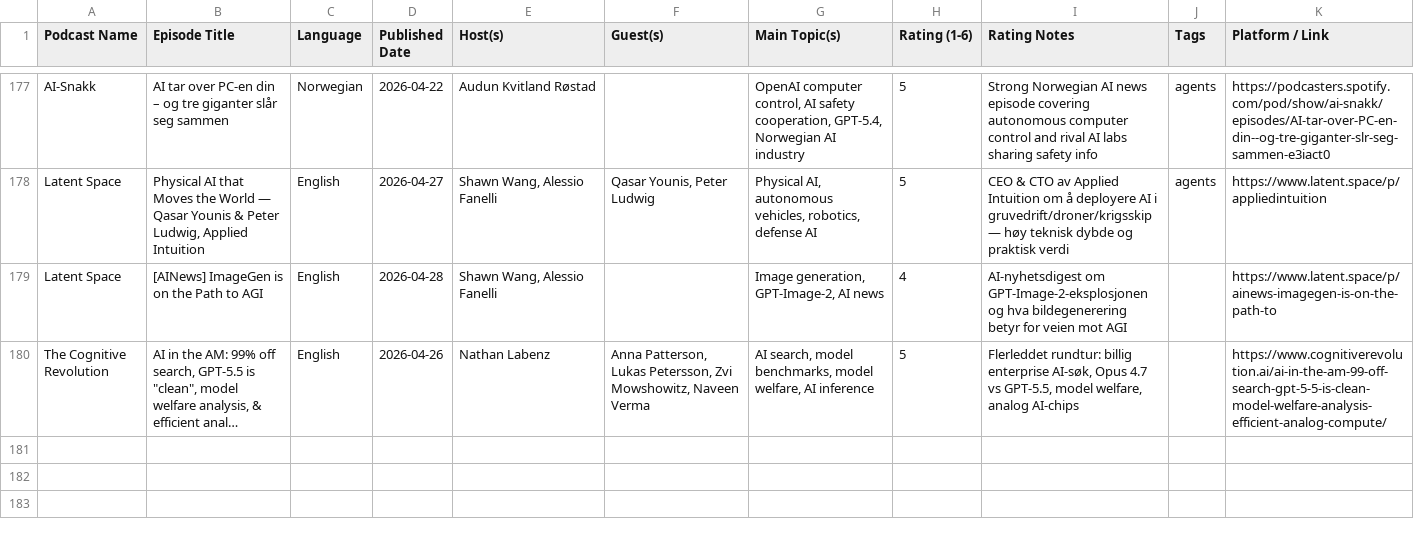
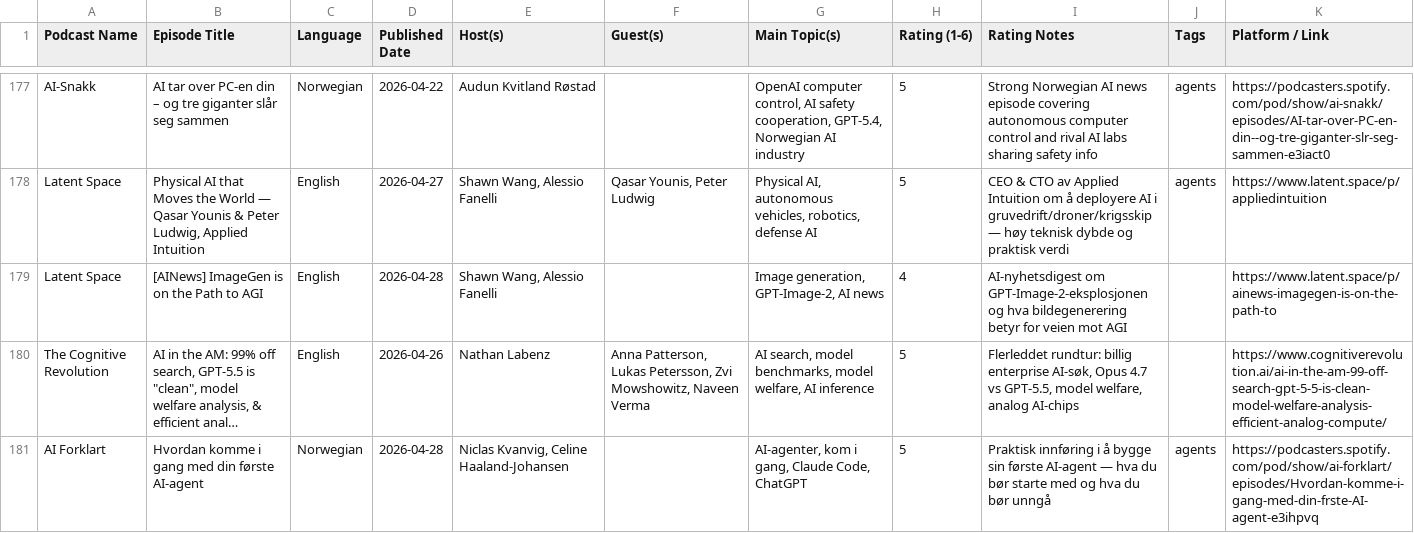
Before and after one commit to cathrinei/AIPodcastClaude, a CSV file: AI_KI_Podcasts.csv, drawn as a sheet; only a part is shown, gaps mark what is left out; long unchanged cells end in …; the diff names each change by its address in the sheet, - before the commit and + after, or states it on an @@ line.

Commit message:
Episodegjennomgang 2026-04-28: AI Forklart-episode godkjent (5/6)

```diff
--- a/AI_KI_Podcasts.csv
+++ b/AI_KI_Podcasts.csv
+row 181: AI Forklart | Hvordan komme i gang med din første AI-agent | Norwegian | 2026-04-28 | Niclas Kvanvig, Celine Haaland-Johansen |  | AI-agenter, kom i gang, Claude Code, ChatGPT | 5 | Praktisk innføring i å bygge sin første AI-agent — hva du bør starte med og hva du bør unngå | agents | https://podcasters.spotify.com/pod/show/ai-forklart/episodes/Hvordan-komme-i-gang-med-din-frste-AI-agent-e3ihpvq
```
Also changed, not shown: 2 other files.
